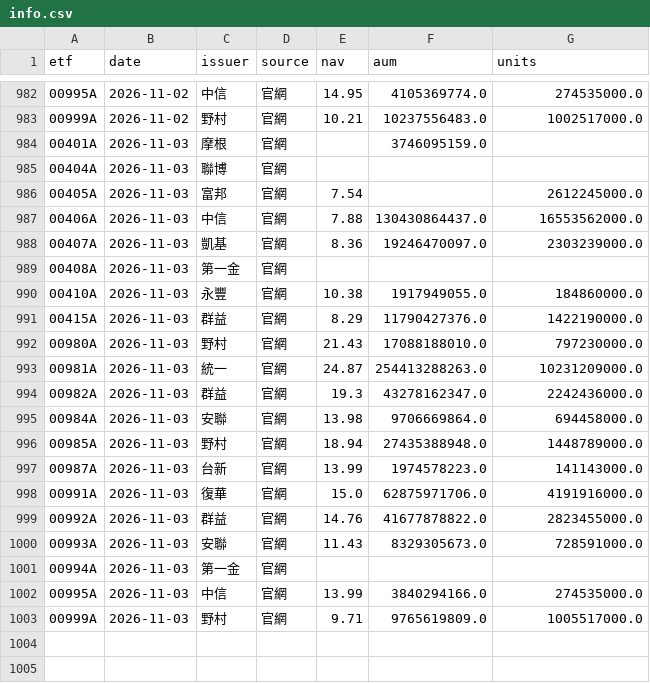
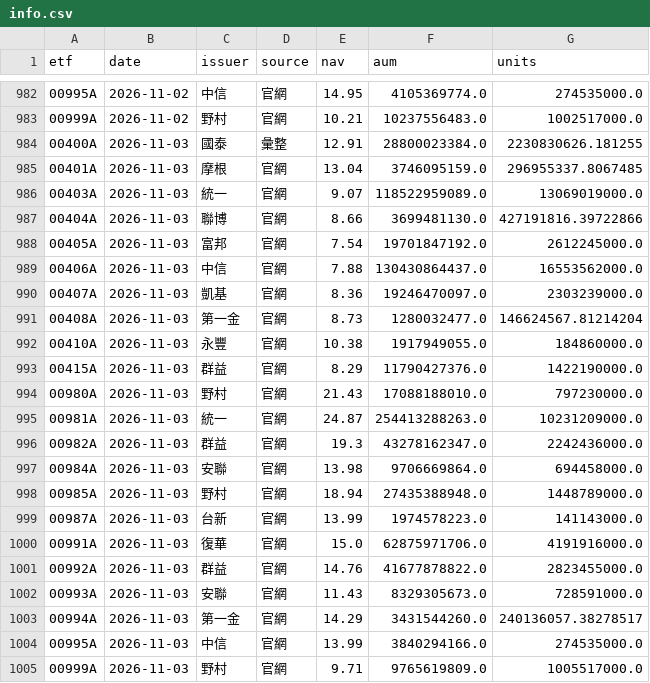
Before and after one commit to gelu27/Stock-lab, a CSV file: data/etf/info.csv, drawn as a sheet; only a part is shown, gaps mark what is left out.

```diff
--- a/data/etf/info.csv
+++ b/data/etf/info.csv
@@ -983,8 +983,10 @@ etf,date,issuer,source,nav,aum,units
 00999A,2026-11-02,野村,官網,10.21,10237556483.0,1002517000.0
-00401A,2026-11-03,摩根,官網,,3746095159.0,
-00404A,2026-11-03,聯博,官網,,,
-00405A,2026-11-03,富邦,官網,7.54,,2612245000.0
+00400A,2026-11-03,國泰,彙整,12.91,28800023384.0,2230830626.181255
+00401A,2026-11-03,摩根,官網,13.04,3746095159.0,296955337.8067485
+00403A,2026-11-03,統一,官網,9.07,118522959089.0,13069019000.0
+00404A,2026-11-03,聯博,官網,8.66,3699481130.0,427191816.39722866
+00405A,2026-11-03,富邦,官網,7.54,19701847192.0,2612245000.0
 00406A,2026-11-03,中信,官網,7.88,130430864437.0,16553562000.0
 00407A,2026-11-03,凱基,官網,8.36,19246470097.0,2303239000.0
-00408A,2026-11-03,第一金,官網,,,
+00408A,2026-11-03,第一金,官網,8.73,1280032477.0,146624567.81214204
 00410A,2026-11-03,永豐,官網,10.38,1917949055.0,184860000.0
@@ -1000,3 +1002,3 @@ etf,date,issuer,source,nav,aum,units
 00993A,2026-11-03,安聯,官網,11.43,8329305673.0,728591000.0
-00994A,2026-11-03,第一金,官網,,,
+00994A,2026-11-03,第一金,官網,14.29,3431544260.0,240136057.38278517
 00995A,2026-11-03,中信,官網,13.99,3840294166.0,274535000.0
```
Also changed, not shown: 5 other files.
